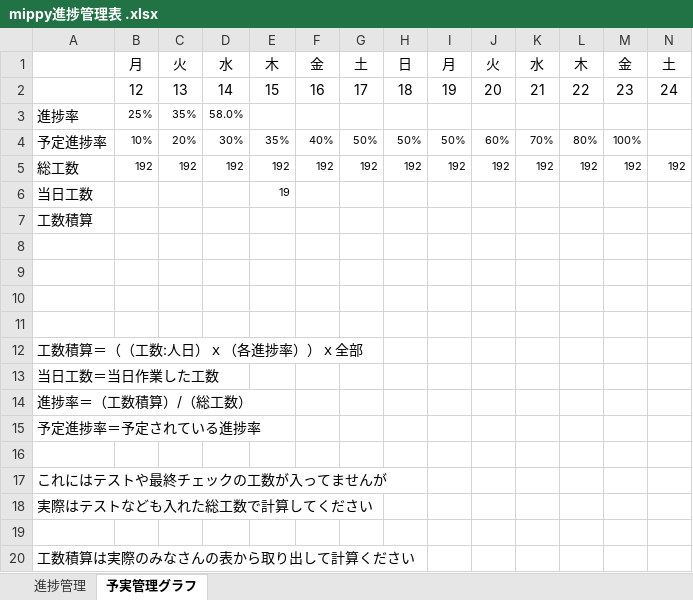
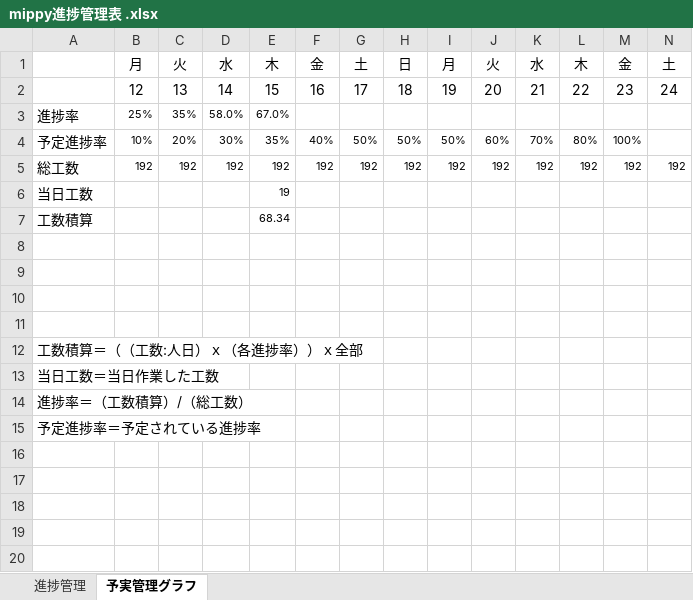
Before and after one commit to dojo2023/D-1, an Excel workbook: doc/mippy進捗管理表 .xlsx, sheet 予実管理グラフ, drawn as a sheet; only a part is shown; values as stored, in another font and other column widths than the file's, no borders; charts and pictures not drawn; rows hold the shown columns only; the diff names each change by its address in the sheet, - before the commit and + after, or states it on an @@ line.

```diff
--- a/doc/mippy進捗管理表 .xlsx (sheet 予実管理グラフ)
+++ b/doc/mippy進捗管理表 .xlsx (sheet 予実管理グラフ)
-E3: (empty)
+E3: 67.0%
-E7: (empty)
+E7: 68.34
-row 16: (empty)
-row 17: これにはテストや最終チェックの工数が入ってませんが
-row 18: 実際はテストなども入れた総工数で計算してください
-row 19: (empty)
-row 20: 工数積算は実際のみなさんの表から取り出して計算ください
```
Also changed, not shown: sheet 進捗管理, charts or pictures, 6 other files.
